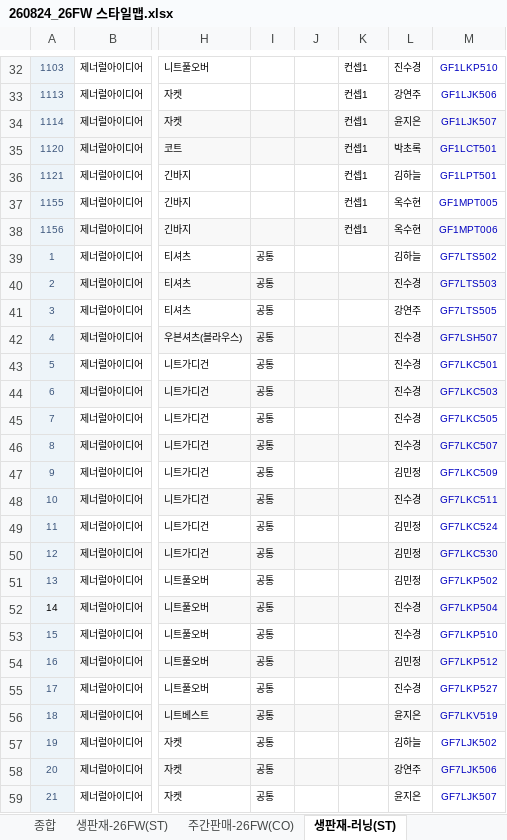
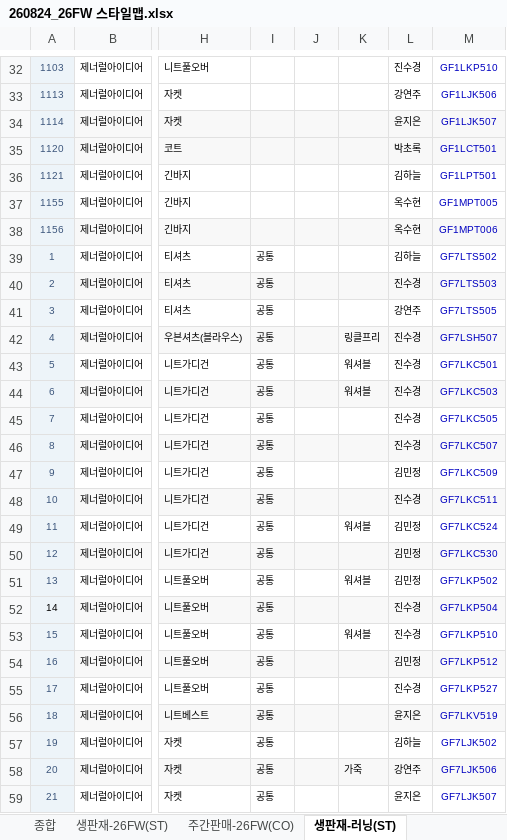
Before and after one commit to generalideaprism-commits/stylemap, an Excel workbook: data/260824_26FW 스타일맵.xlsx, sheet 생판재-러닝(ST), drawn as a sheet; only a part is shown, gaps mark what is left out; values as stored, in another font and other column widths than the file's, no borders; the diff covers the shown part only; the diff names each change by its address in the sheet, - before the commit and + after, or states it on an @@ line.

```diff
--- a/data/260824_26FW 스타일맵.xlsx (sheet 생판재-러닝(ST))
+++ b/data/260824_26FW 스타일맵.xlsx (sheet 생판재-러닝(ST))
-K32:K38: 컨셉1
+K32:K38: (empty)
-K42: (empty)
+K42: 링클프리
-K43:K44: (empty)
+K43:K44: 워셔블
-K49: (empty)
+K49: 워셔블
-K51: (empty)
+K51: 워셔블
-K53: (empty)
+K53: 워셔블
-K58: (empty)
+K58: 가죽
```
Also changed, not shown: 37 edited cells and cell formats elsewhere in this sheet, sheet 26FW 러닝스타일 리스트, sheet 생판재-26FW(ST), formulas that keep their value, 4 other files.
